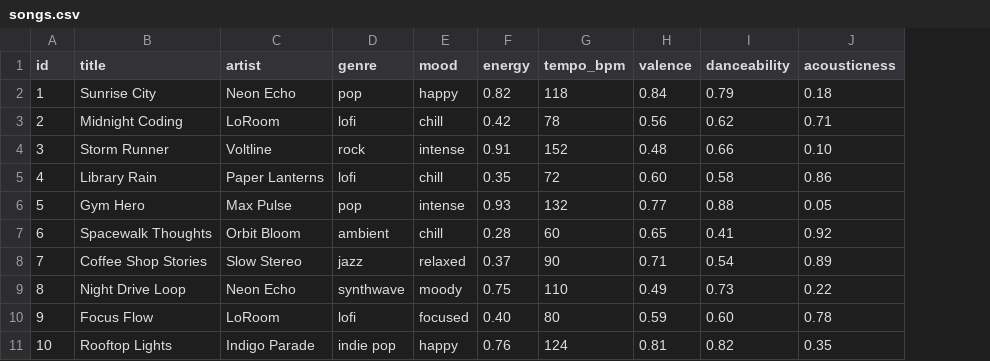
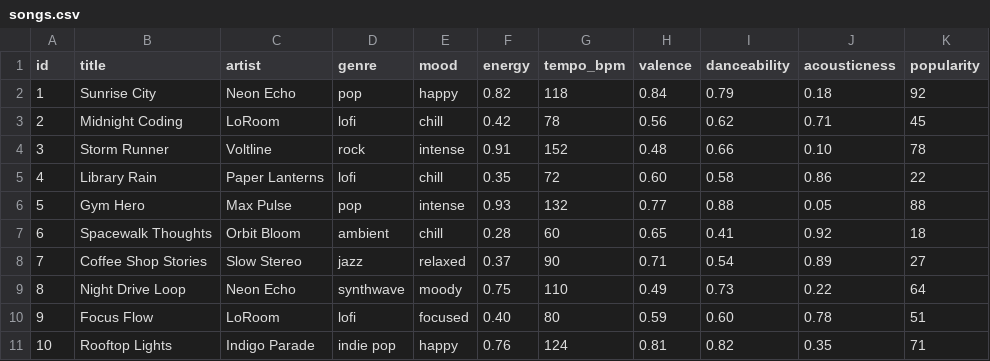
Before and after one commit to dokes288/Applied-Ai-System-Project, a CSV file: data/songs.csv, drawn as a sheet; the diff names each change by its address in the sheet, - before the commit and + after, or states it on an @@ line.

Commit message:
Fix scoring bugs, add popularity signal, and complete docs
- Clamp energy term (target to [0,1], floor at 0) so out-of-range
  energy can't drive scores negative and cancel the gates
- Wire prefers_popular into score_song() as an opt-in bonus and add a
  popularity column to data/songs.csv; None stays a true no-op
- Add adversarial/edge-case profiles to src/main.py runner
- Add regression tests for the clamp and popularity behavior
- Rewrite model_card.md into plain-language sections + evaluation,
  adversarial output, and personal reflection; refresh README output

```diff
--- a/data/songs.csv
+++ b/data/songs.csv
+column K (popularity), rows 2-11: 92 | 45 | 78 | 22 | 88 | 18 | 27 | 64 | 51 | 71
```
Also changed, not shown: 5 other files.
